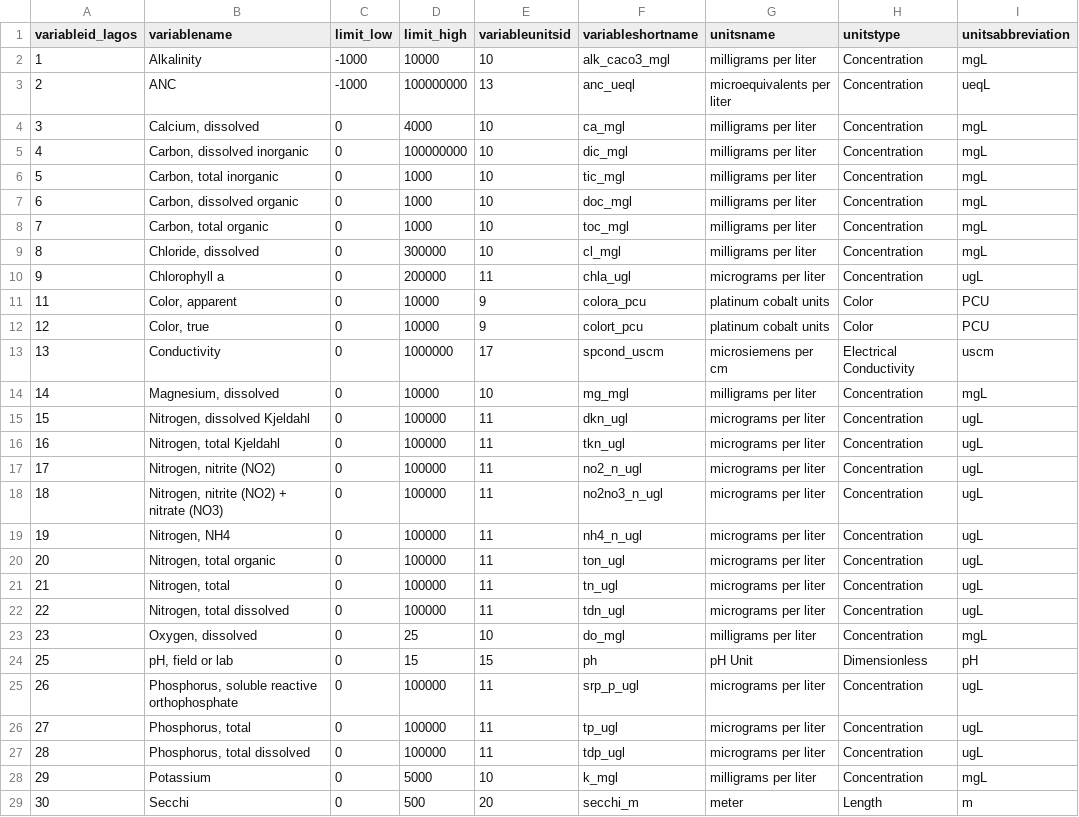
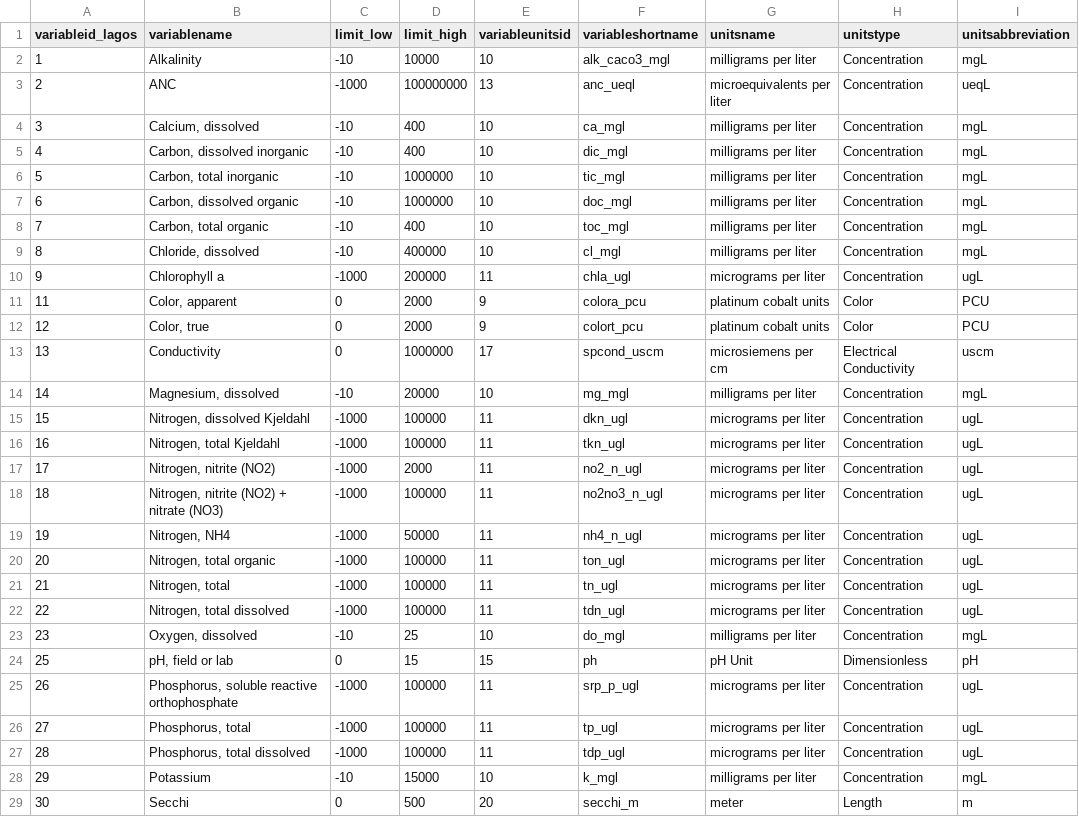
Before and after one commit to cont-limno/lagos_database, a CSV file: lagos_variable.csv, drawn as a sheet; only a part is shown; the diff covers the shown part only.

```diff
--- a/lagos_variable.csv
+++ b/lagos_variable.csv
@@ -1,29 +1,29 @@
 variableid_lagos,variablename,limit_low,limit_high,variableunitsid,variableshortname,unitsname,unitstype,unitsabbreviation
-1,Alkalinity,-1000,10000,10,alk_caco3_mgl,milligrams per liter,Concentration,mgL
+1,Alkalinity,-10,10000,10,alk_caco3_mgl,milligrams per liter,Concentration,mgL
 2,ANC,-1000,100000000,13,anc_ueql,microequivalents per liter,Concentration,ueqL
-3,"Calcium, dissolved",0,4000,10,ca_mgl,milligrams per liter,Concentration,mgL
-4,"Carbon, dissolved inorganic",0,100000000,10,dic_mgl,milligrams per liter,Concentration,mgL
-5,"Carbon, total inorganic",0,1000,10,tic_mgl,milligrams per liter,Concentration,mgL
-6,"Carbon, dissolved organic",0,1000,10,doc_mgl,milligrams per liter,Concentration,mgL
-7,"Carbon, total organic",0,1000,10,toc_mgl,milligrams per liter,Concentration,mgL
-8,"Chloride, dissolved",0,300000,10,cl_mgl,milligrams per liter,Concentration,mgL
-9,Chlorophyll a,0,200000,11,chla_ugl,micrograms per liter,Concentration,ugL
-11,"Color, apparent",0,10000,9,colora_pcu,platinum cobalt units,Color,PCU
-12,"Color, true",0,10000,9,colort_pcu,platinum cobalt units,Color,PCU
+3,"Calcium, dissolved",-10,400,10,ca_mgl,milligrams per liter,Concentration,mgL
+4,"Carbon, dissolved inorganic",-10,400,10,dic_mgl,milligrams per liter,Concentration,mgL
+5,"Carbon, total inorganic",-10,1000000,10,tic_mgl,milligrams per liter,Concentration,mgL
+6,"Carbon, dissolved organic",-10,1000000,10,doc_mgl,milligrams per liter,Concentration,mgL
+7,"Carbon, total organic",-10,400,10,toc_mgl,milligrams per liter,Concentration,mgL
+8,"Chloride, dissolved",-10,400000,10,cl_mgl,milligrams per liter,Concentration,mgL
+9,Chlorophyll a,-1000,200000,11,chla_ugl,micrograms per liter,Concentration,ugL
+11,"Color, apparent",0,2000,9,colora_pcu,platinum cobalt units,Color,PCU
+12,"Color, true",0,2000,9,colort_pcu,platinum cobalt units,Color,PCU
 13,Conductivity,0,1000000,17,spcond_uscm,microsiemens per cm,Electrical Conductivity,uscm
-14,"Magnesium, dissolved",0,10000,10,mg_mgl,milligrams per liter,Concentration,mgL
-15,"Nitrogen, dissolved Kjeldahl",0,100000,11,dkn_ugl,micrograms per liter,Concentration,ugL
-16,"Nitrogen, total Kjeldahl",0,100000,11,tkn_ugl,micrograms per liter,Concentration,ugL
-17,"Nitrogen, nitrite (NO2)",0,100000,11,no2_n_ugl,micrograms per liter,Concentration,ugL
-18,"Nitrogen, nitrite (NO2) + nitrate (NO3)",0,100000,11,no2no3_n_ugl,micrograms per liter,Concentration,ugL
-19,"Nitrogen, NH4",0,100000,11,nh4_n_ugl,micrograms per liter,Concentration,ugL
-20,"Nitrogen, total organic",0,100000,11,ton_ugl,micrograms per liter,Concentration,ugL
-21,"Nitrogen, total",0,100000,11,tn_ugl,micrograms per liter,Concentration,ugL
-22,"Nitrogen, total dissolved",0,100000,11,tdn_ugl,micrograms per liter,Concentration,ugL
-23,"Oxygen, dissolved",0,25,10,do_mgl,milligrams per liter,Concentration,mgL
+14,"Magnesium, dissolved",-10,20000,10,mg_mgl,milligrams per liter,Concentration,mgL
+15,"Nitrogen, dissolved Kjeldahl",-1000,100000,11,dkn_ugl,micrograms per liter,Concentration,ugL
+16,"Nitrogen, total Kjeldahl",-1000,100000,11,tkn_ugl,micrograms per liter,Concentration,ugL
+17,"Nitrogen, nitrite (NO2)",-1000,2000,11,no2_n_ugl,micrograms per liter,Concentration,ugL
+18,"Nitrogen, nitrite (NO2) + nitrate (NO3)",-1000,100000,11,no2no3_n_ugl,micrograms per liter,Concentration,ugL
+19,"Nitrogen, NH4",-1000,50000,11,nh4_n_ugl,micrograms per liter,Concentration,ugL
+20,"Nitrogen, total organic",-1000,100000,11,ton_ugl,micrograms per liter,Concentration,ugL
+21,"Nitrogen, total",-1000,100000,11,tn_ugl,micrograms per liter,Concentration,ugL
+22,"Nitrogen, total dissolved",-1000,100000,11,tdn_ugl,micrograms per liter,Concentration,ugL
+23,"Oxygen, dissolved",-10,25,10,do_mgl,milligrams per liter,Concentration,mgL
 25,"pH, field or lab",0,15,15,ph,pH Unit,Dimensionless,pH
-26,"Phosphorus, soluble reactive orthophosphate",0,100000,11,srp_p_ugl,micrograms per liter,Concentration,ugL
-27,"Phosphorus, total",0,100000,11,tp_ugl,micrograms per liter,Concentration,ugL
-28,"Phosphorus, total dissolved",0,100000,11,tdp_ugl,micrograms per liter,Concentration,ugL
-29,Potassium,0,5000,10,k_mgl,milligrams per liter,Concentration,mgL
+26,"Phosphorus, soluble reactive orthophosphate",-1000,100000,11,srp_p_ugl,micrograms per liter,Concentration,ugL
+27,"Phosphorus, total",-1000,100000,11,tp_ugl,micrograms per liter,Concentration,ugL
+28,"Phosphorus, total dissolved",-1000,100000,11,tdp_ugl,micrograms per liter,Concentration,ugL
+29,Potassium,-10,15000,10,k_mgl,milligrams per liter,Concentration,mgL
 30,Secchi,0,500,20,secchi_m,meter,Length,m
```
Also changed, not shown: 34 edited cells elsewhere in this file, 7 other files.
